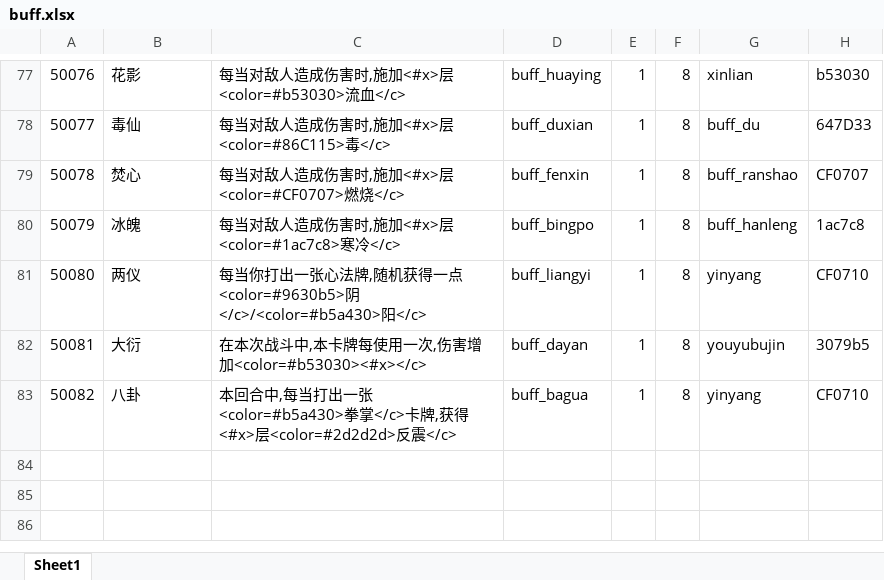
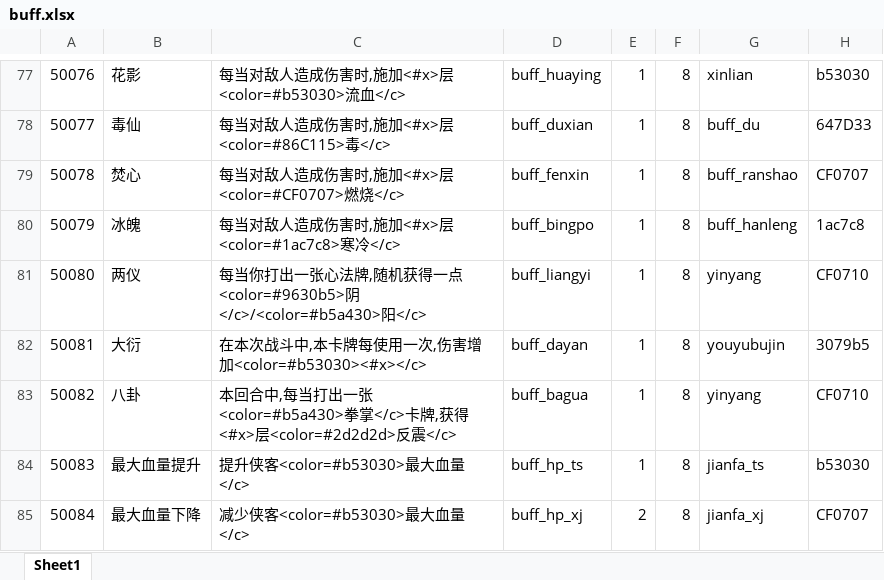
Before and after one commit to machaoTeam/LakeHeroConfig, an Excel workbook: excel/buff.xlsx, sheet Sheet1, drawn as a sheet; only a part is shown, gaps mark what is left out; values as stored, in another font and other column widths than the file's, no borders; the diff names each change by its address in the sheet, - before the commit and + after, or states it on an @@ line.

```diff
--- a/excel/buff.xlsx (sheet Sheet1)
+++ b/excel/buff.xlsx (sheet Sheet1)
+row 84: 50083 | 最大血量提升 | 提升侠客<color=#b53030>最大血量</c> | buff_hp_ts | 1 | 8 | jianfa_ts | b53030
+row 85: 50084 | 最大血量下降 | 减少侠客<color=#b53030>最大血量</c> | buff_hp_xj | 2 | 8 | jianfa_xj | CF0707
```
Also changed, not shown: excel/choose.xlsx, excel/dragonNode.xlsx, 6 other files.
